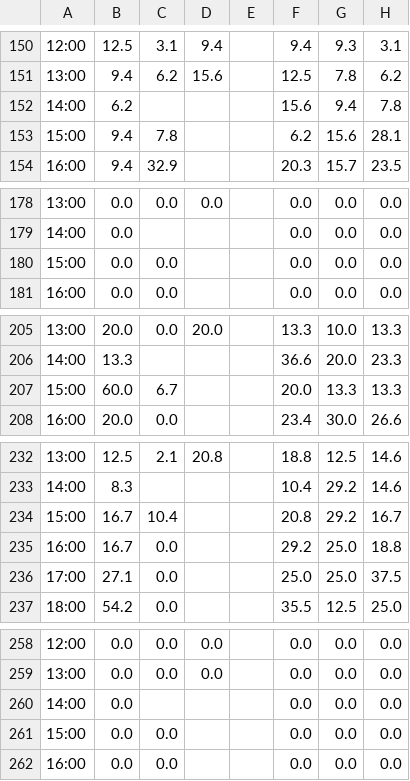
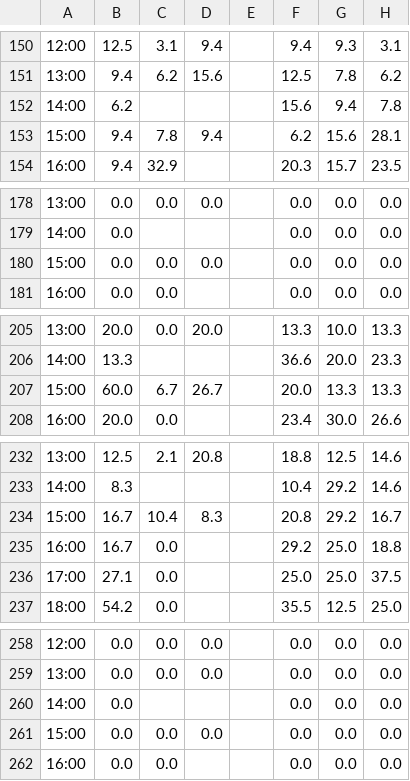
Before and after one commit to drink36/rpac-tracker, a CSV file: rpac_grid.csv, drawn as a sheet; only a part is shown, gaps mark what is left out; the diff names each change by its address in the sheet, - before the commit and + after, or states it on an @@ line.

```diff
--- a/rpac_grid.csv
+++ b/rpac_grid.csv
-D153: (empty)
+D153: 9.4
-D180: (empty)
+D180: 0.0
-D207: (empty)
+D207: 26.7
-D234: (empty)
+D234: 8.3
-D261: (empty)
+D261: 0.0
```
Also changed, not shown: 1 other file.
